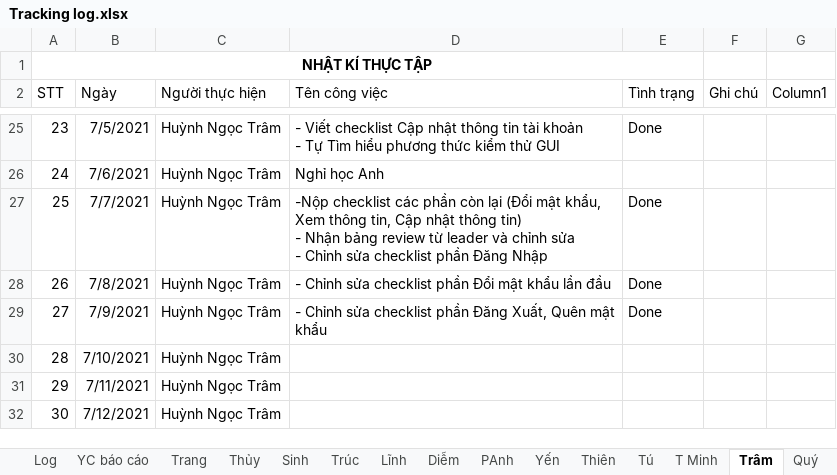
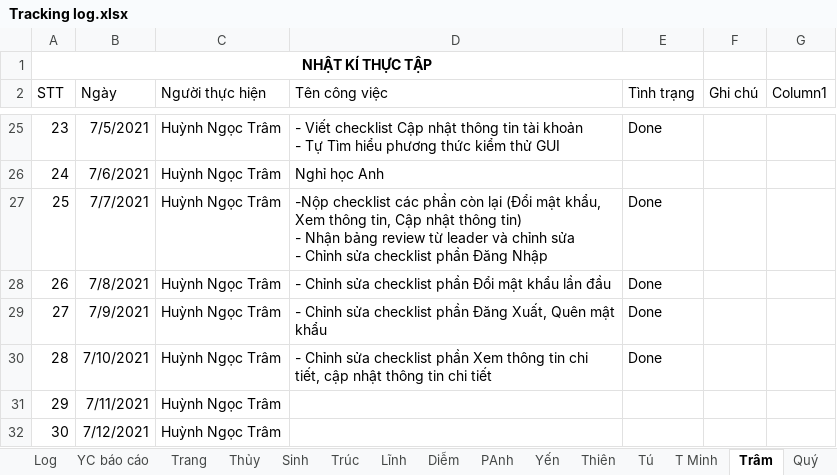
Before and after one commit to nhamct/TTNN44K, an Excel workbook: Tracking log.xlsx, sheet Trâm, drawn as a sheet; only a part is shown, gaps mark what is left out; values as stored, in another font and other column widths than the file's, no borders; table styles not drawn; the diff names each change by its address in the sheet, - before the commit and + after, or states it on an @@ line.

Commit message:
Update Tracking log.xlsx

```diff
--- a/Tracking log.xlsx (sheet Trâm)
+++ b/Tracking log.xlsx (sheet Trâm)
-D30 (Tên công việc): (empty)
+D30 (Tên công việc): - Chỉnh sửa checklist phần Xem thông tin chi tiết, cập nhật thông tin chi tiết
-E30 (Tình trạng): (empty)
+E30 (Tình trạng): Done
```
